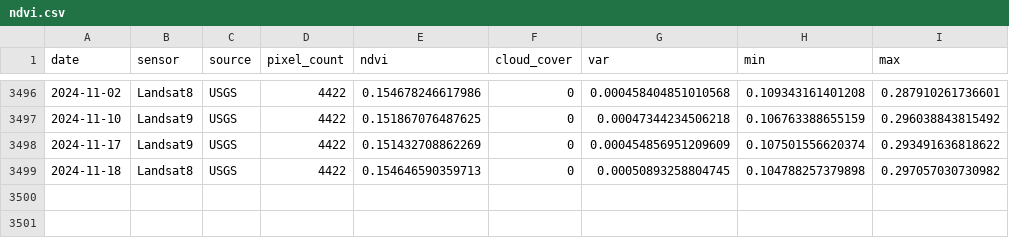
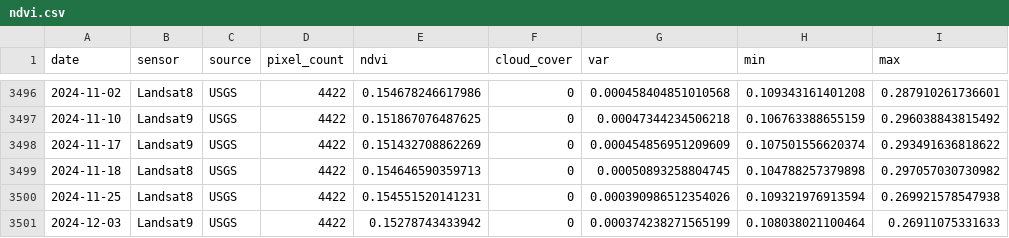
Before and after one commit to weecology/PortalData, a CSV file: NDVI/ndvi.csv, drawn as a sheet; only a part is shown, gaps mark what is left out; the diff names each change by its address in the sheet, - before the commit and + after, or states it on an @@ line.

Commit message:
Update data and trigger archive: GitHub Build 1194 [skip ci] [cron]

```diff
--- a/NDVI/ndvi.csv
+++ b/NDVI/ndvi.csv
+row 3500: 2024-11-25 | Landsat8 | USGS | 4422 | 0.154551520141231 | 0 | 0.000390986512354026 | 0.109321976913594 | 0.269921578547938
+row 3501: 2024-12-03 | Landsat9 | USGS | 4422 | 0.15278743433942 | 0 | 0.000374238271565199 | 0.108038021100464 | 0.26911075331633
```
Also changed, not shown: Rodents/moon_dates.csv, 2 other files.
